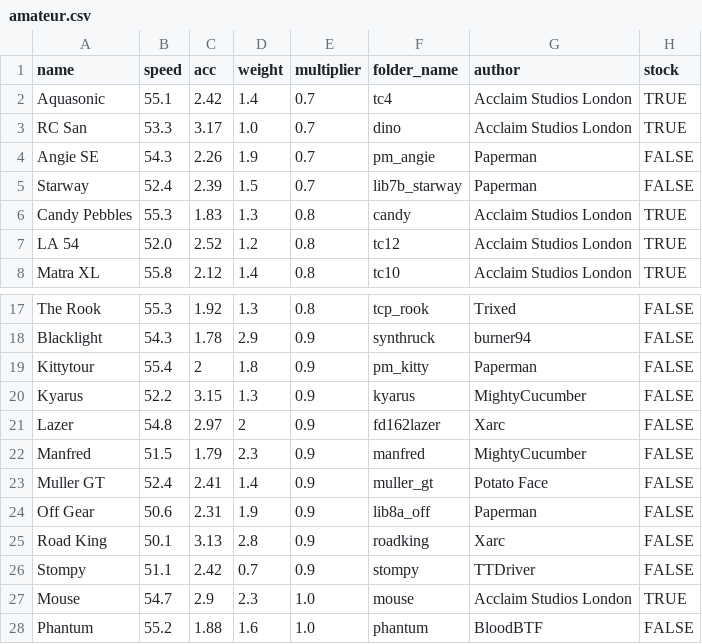
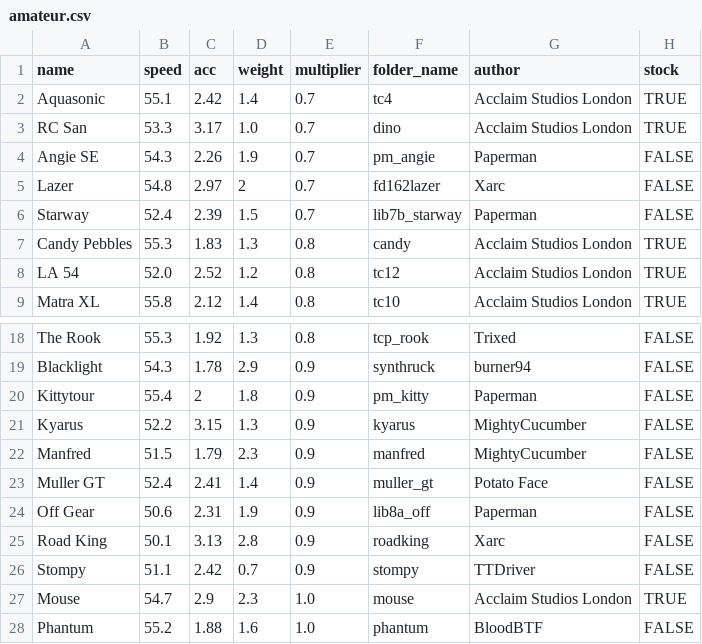
Before and after one commit to Re-Volt-America/RVA-Data, a CSV file: models/cars/amateur.csv, drawn as a sheet; only a part is shown, gaps mark what is left out; removed rows and columns are numbered as before the commit, all else as after; the diff names each change by its address in the sheet, - before the commit and + after, or states it on an @@ line.

Commit message:
Balance changes (2026-07-13)
- Amateur
Lazer: 0.9 -> 0.7

- Semi-Pro
Pandemonium: 0.8 -> 0.7

- Tracks
Images of Giza 26: Amateur 3 -> 4 laps, Super Pro 4 -> 5 laps

```diff
--- a/models/cars/amateur.csv
+++ b/models/cars/amateur.csv
+row 5: Lazer | 54.8 | 2.97 | 2 | 0.7 | fd162lazer | Xarc | FALSE
-row 21: Lazer | 54.8 | 2.97 | 2 | 0.9 | fd162lazer | Xarc | FALSE
```
Also changed, not shown: models/cars/semi-pro.csv, models/tracks/tracks.csv.
